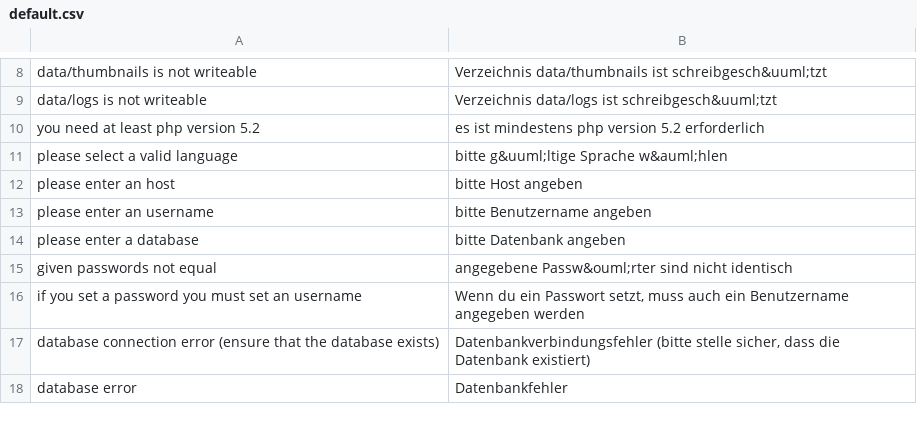
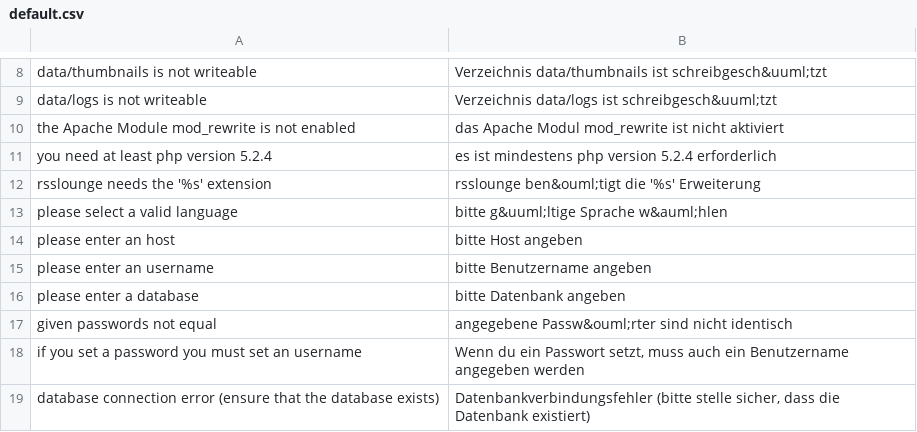
Before and after one commit to google-code-export/rsslounge, a CSV file: application/locale/de/default.csv, drawn as a sheet; only a part is shown, gaps mark what is left out; the shorter side is filled out with more unchanged rows.

Commit message:
Improvement of installation process: - check required php extensions - check whether mod_rewrite is available - fixed variable definitions on install.php
- Bugfix: index.php defines config path with wrong application path

```diff
--- a/application/locale/de/default.csv
+++ b/application/locale/de/default.csv
@@ -9,3 +9,5 @@ data/thumbnails is not writeable|Verzeichnis data/thumbnails ist schreibgesch&uu
 data/logs is not writeable|Verzeichnis data/logs ist schreibgesch&uuml;tzt
-you need at least php version 5.2|es ist mindestens php version 5.2 erforderlich
+the Apache Module mod_rewrite is not enabled|das Apache Modul mod_rewrite ist nicht aktiviert
+you need at least php version 5.2.4|es ist mindestens php version 5.2.4 erforderlich
+rsslounge needs the '%s' extension|rsslounge ben&ouml;tigt die '%s' Erweiterung
 please select a valid language|bitte g&uuml;ltige Sprache w&auml;hlen
```
Also changed, not shown: 4 other files.
